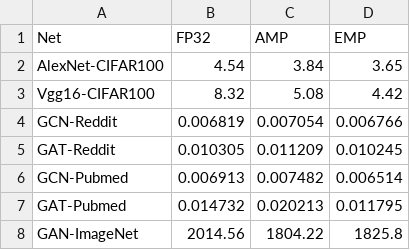
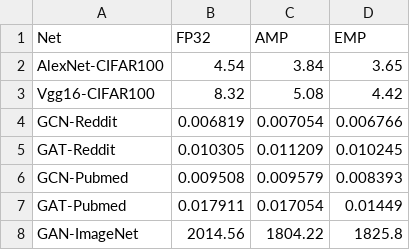
Before and after one commit to HeyDavid633/CCF-THPC-MP, a CSV file: plt_evaluation/A_eva_speedup/A100_eva1_speedup.csv, drawn as a sheet.

```diff
--- a/plt_evaluation/A_eva_speedup/A100_eva1_speedup.csv
+++ b/plt_evaluation/A_eva_speedup/A100_eva1_speedup.csv
@@ -5,4 +5,4 @@ GCN-Reddit,0.006819,0.007054,0.006766
 GAT-Reddit,0.010305,0.011209,0.010245
-GCN-Pubmed,0.006913,0.007482,0.006514
-GAT-Pubmed,0.014732,0.020213,0.011795
+GCN-Pubmed,0.009508,0.009579,0.008393
+GAT-Pubmed,0.017911,0.017054,0.01449
 GAN-ImageNet,2014.56,1804.22,1825.8
```
Also changed, not shown: log/BERT/BERT_fp32_2_loss.csv, log/BERT/BERT_fp32_5_loss.csv, 18 other files.
